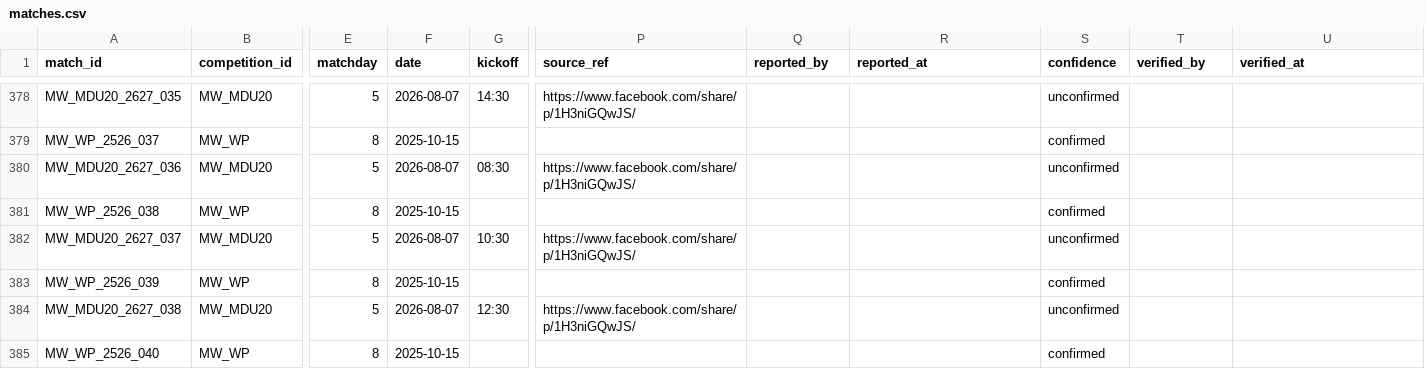
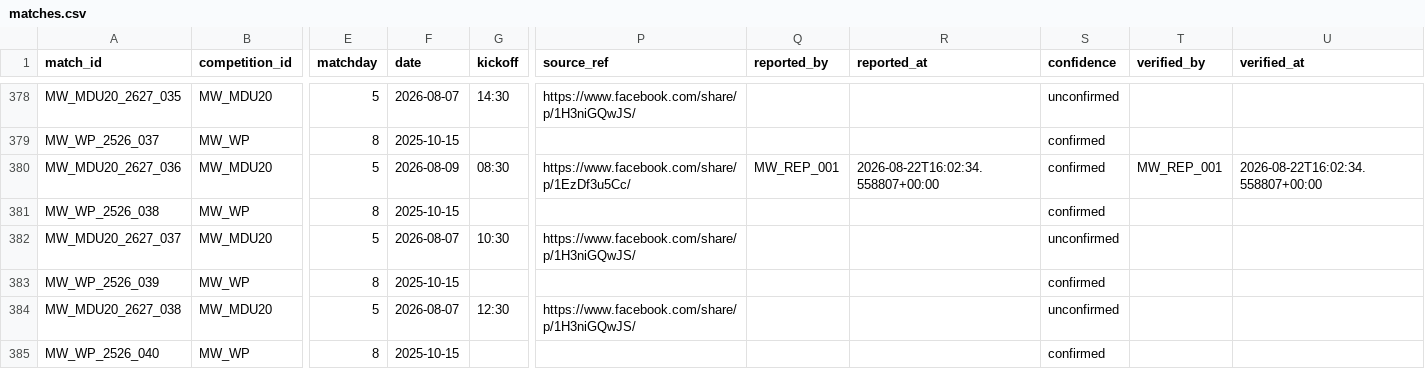
Before and after one commit to theboban5/fb-mw, a CSV file: data/canonical/matches.csv, drawn as a sheet; only a part is shown, gaps mark what is left out; the diff names each change by its address in the sheet, - before the commit and + after, or states it on an @@ line.

```diff
--- a/data/canonical/matches.csv
+++ b/data/canonical/matches.csv
-F380 (date): 2026-08-07
+F380 (date): 2026-08-09
-P380 (source_ref): https://www.facebook.com/share/p/1H3niGQwJS/
+P380 (source_ref): https://www.facebook.com/share/p/1EzDf3u5Cc/
-Q380 (reported_by): (empty)
+Q380 (reported_by): MW_REP_001
-R380 (reported_at): (empty)
+R380 (reported_at): 2026-08-22T16:02:34.558807+00:00
-S380 (confidence): unconfirmed
+S380 (confidence): confirmed
-T380 (verified_by): (empty)
+T380 (verified_by): MW_REP_001
-U380 (verified_at): (empty)
+U380 (verified_at): 2026-08-22T16:02:34.558807+00:00
```
